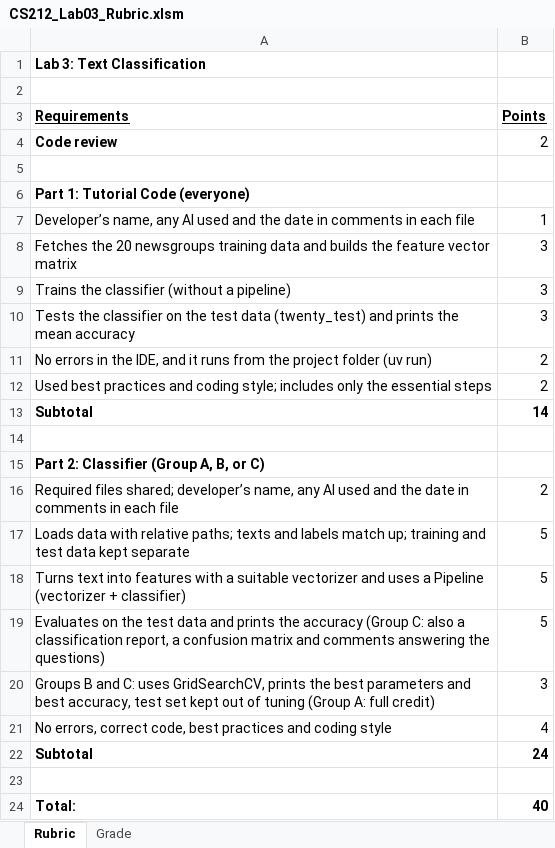
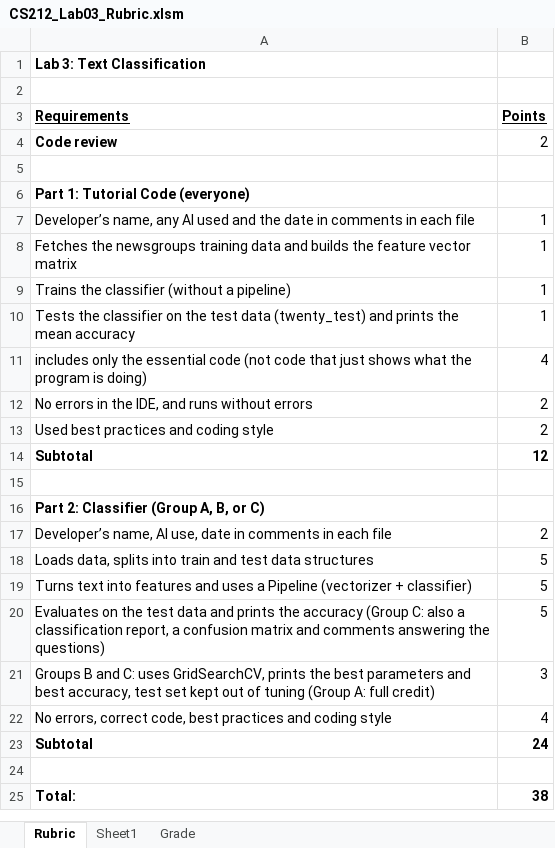
Before and after one commit to LCC-CIT/CS212-CourseMaterials, an Excel workbook: docs/Labs/Lab03-TextClassification/CS212_Lab03_Rubric.xlsm, sheet Rubric, drawn as a sheet; values as stored, in another font and other column widths than the file's, no borders; removed rows and columns are numbered as before the commit, all else as after; the diff names each change by its address in the sheet, - before the commit and + after, or states it on an @@ line.

Commit message:
Working on lab 3 instructions and rubric

```diff
--- a/docs/Labs/Lab03-TextClassification/CS212_Lab03_Rubric.xlsm (sheet Rubric)
+++ b/docs/Labs/Lab03-TextClassification/CS212_Lab03_Rubric.xlsm (sheet Rubric)
+sheet tab: Sheet1
-row 8: Fetches the 20 newsgroups training data and builds the feature vector matrix | 3
+row 8: Fetches the newsgroups training data and builds the feature vector matrix | 1
-B9:B10 (Points): 3
+B9:B10 (Points): 1
+row 11: includes only the essential code (not code that just shows what the program is doing) | 4
-A12 (Requirements): …IDE, and it runs from the project folder (uv run)
+A12 (Requirements): …IDE, and runs without errors
-A13 (Requirements): …and coding style; includes only the essential steps
+A13 (Requirements): …and coding style
-B14 (Points): 14
+B14 (Points): 12
-A17 (Requirements): Required files shared; developer’s name, any AI used and the date in…
+A17 (Requirements): Developer’s name, AI use, date in…
-A18 (Requirements): Loads data with relative paths; texts and labels match up; training and test data kept separate
+A18 (Requirements): Loads data, splits into train and test data structures
-A19 (Requirements): …into features with a suitable vectorizer and uses…
+A19 (Requirements): …into features and uses…
-B25 (Points): 40
+B25 (Points): 38
```
Also changed, not shown: formulas that keep their value, 7 other files.
